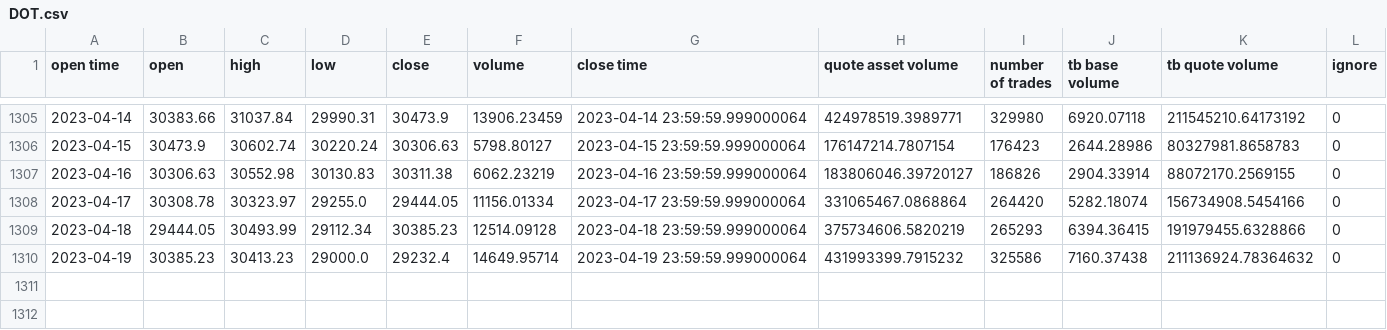
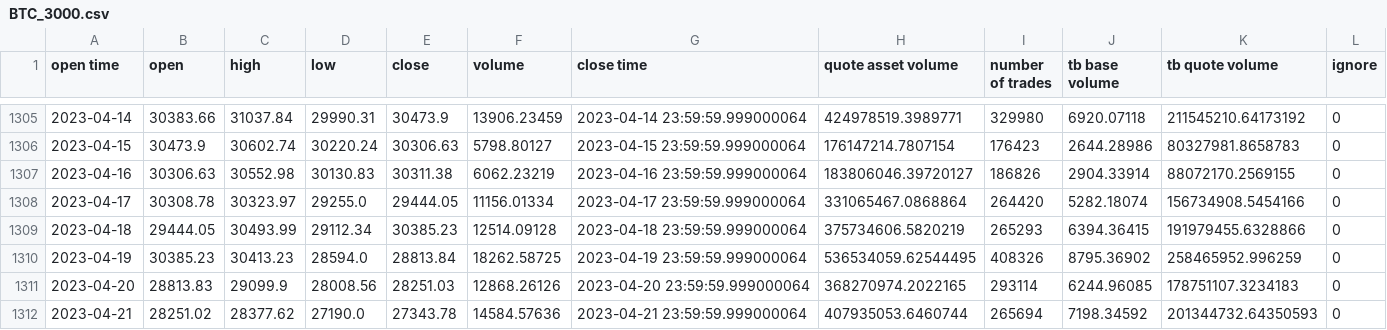
Before and after one commit to maxiior/binance-bot, a CSV file: interface/data/BTC_3000.csv (was interface/data/DOT.csv), drawn as a sheet; only a part is shown, gaps mark what is left out.

```diff
--- a/interface/data/DOT.csv
+++ b/interface/data/BTC_3000.csv
@@ -1309,2 +1309,4 @@ open time,open,high,low,close,volume,close time,quote asset volume,number of tra
 2023-04-18,29444.05,30493.99,29112.34,30385.23,12514.09128,2023-04-18 23:59:59.999000064,375734606.5820219,265293,6394.36415,191979455.6328866,0
-2023-04-19,30385.23,30413.23,29000.0,29232.4,14649.95714,2023-04-19 23:59:59.999000064,431993399.7915232,325586,7160.37438,211136924.78364632,0
+2023-04-19,30385.23,30413.23,28594.0,28813.84,18262.58725,2023-04-19 23:59:59.999000064,536534059.62544495,408326,8795.36902,258465952.996259,0
+2023-04-20,28813.83,29099.9,28008.56,28251.03,12868.26126,2023-04-20 23:59:59.999000064,368270974.2022165,293114,6244.96085,178751107.3234183,0
+2023-04-21,28251.02,28377.62,27190.0,27343.78,14584.57636,2023-04-21 23:59:59.999000064,407935053.6460744,265694,7198.34592,201344732.64350593,0
```
Also changed, not shown: 52 other files.
